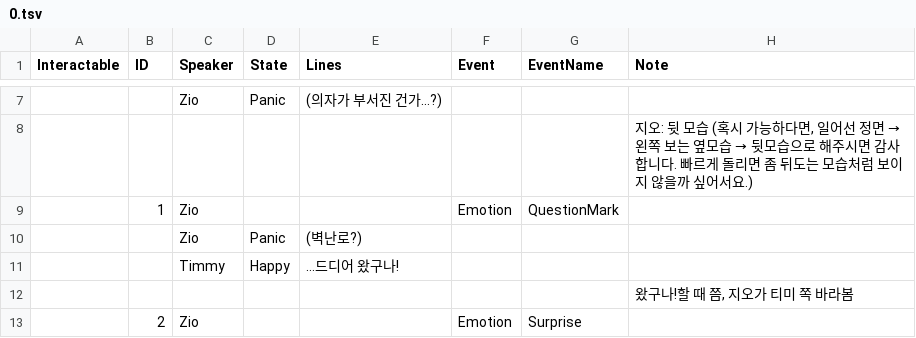
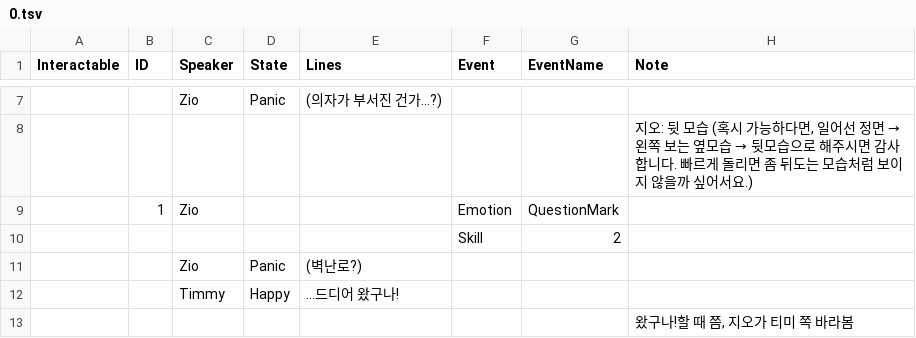
Before and after one commit to Duet-Forte/Duet-Forte, a TSV file: Assets/Resources/TSV/DialogueData/0.tsv, drawn as a sheet; only a part is shown, gaps mark what is left out; the shorter side is filled out with more unchanged rows; the diff names each change by its address in the sheet, - before the commit and + after, or states it on an @@ line.

Commit message:
[Add] Skill gain

```diff
--- a/Assets/Resources/TSV/DialogueData/0.tsv
+++ b/Assets/Resources/TSV/DialogueData/0.tsv
+row 10:  |  |  |  |  | Skill | 2
```
Also changed, not shown: 29 other files.
